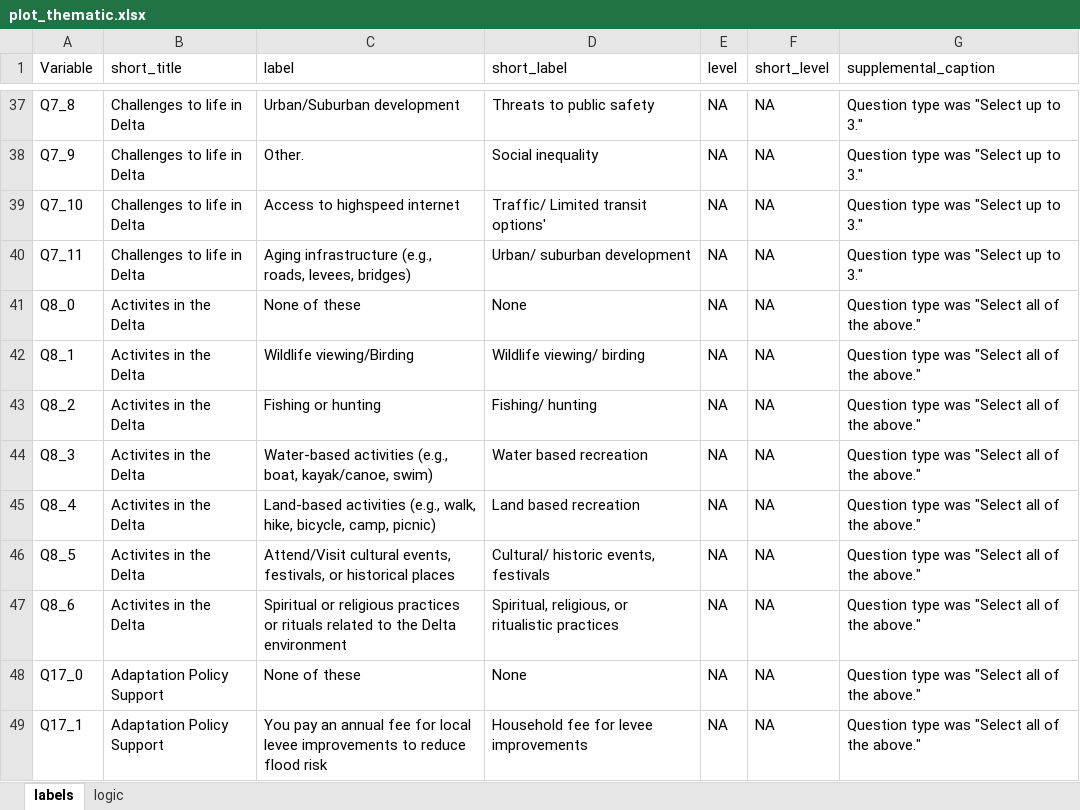
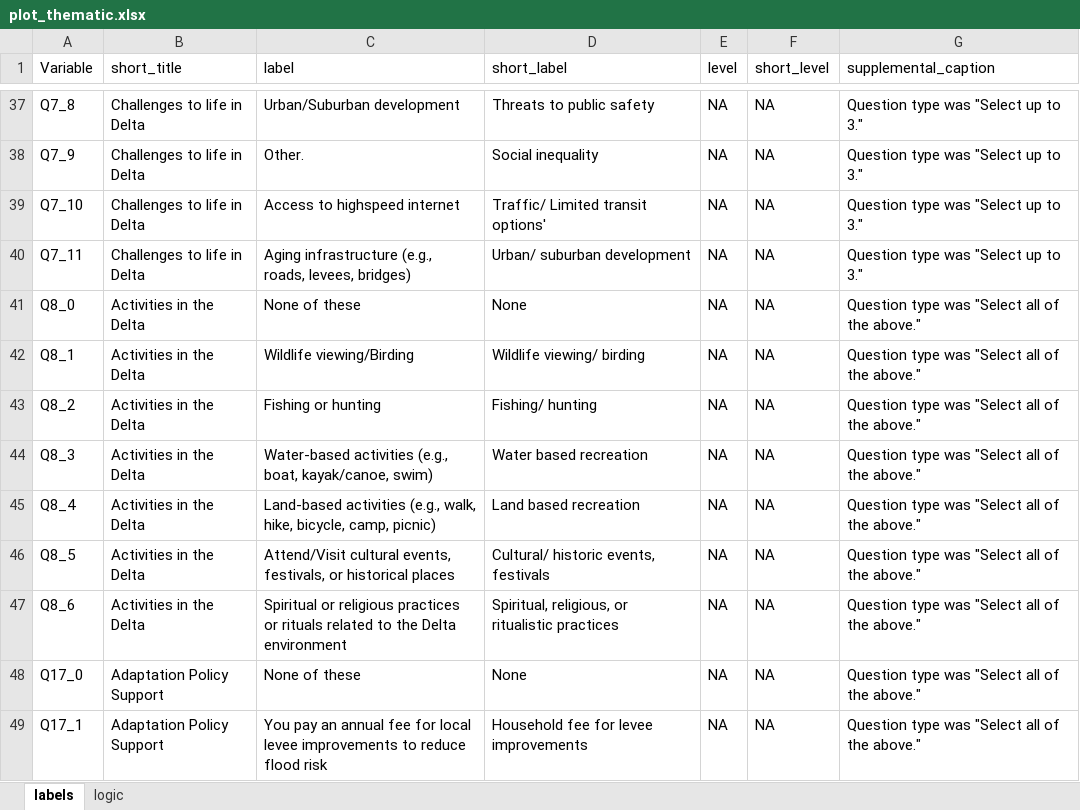
Before and after one commit to ktomari/cdrs, an Excel workbook: inst/extdata/plot_thematic.xlsx, sheet labels, drawn as a sheet; only a part is shown, gaps mark what is left out; values as stored, in another font and other column widths than the file's, no borders; the diff names each change by its address in the sheet, - before the commit and + after, or states it on an @@ line.

```diff
--- a/inst/extdata/plot_thematic.xlsx (sheet labels)
+++ b/inst/extdata/plot_thematic.xlsx (sheet labels)
-B41:B47 (short_title): Activites in the Delta
+B41:B47 (short_title): Activities in the Delta
```
Also changed, not shown: sheet logic, inst/extdata/plot_parameters.xlsx.
